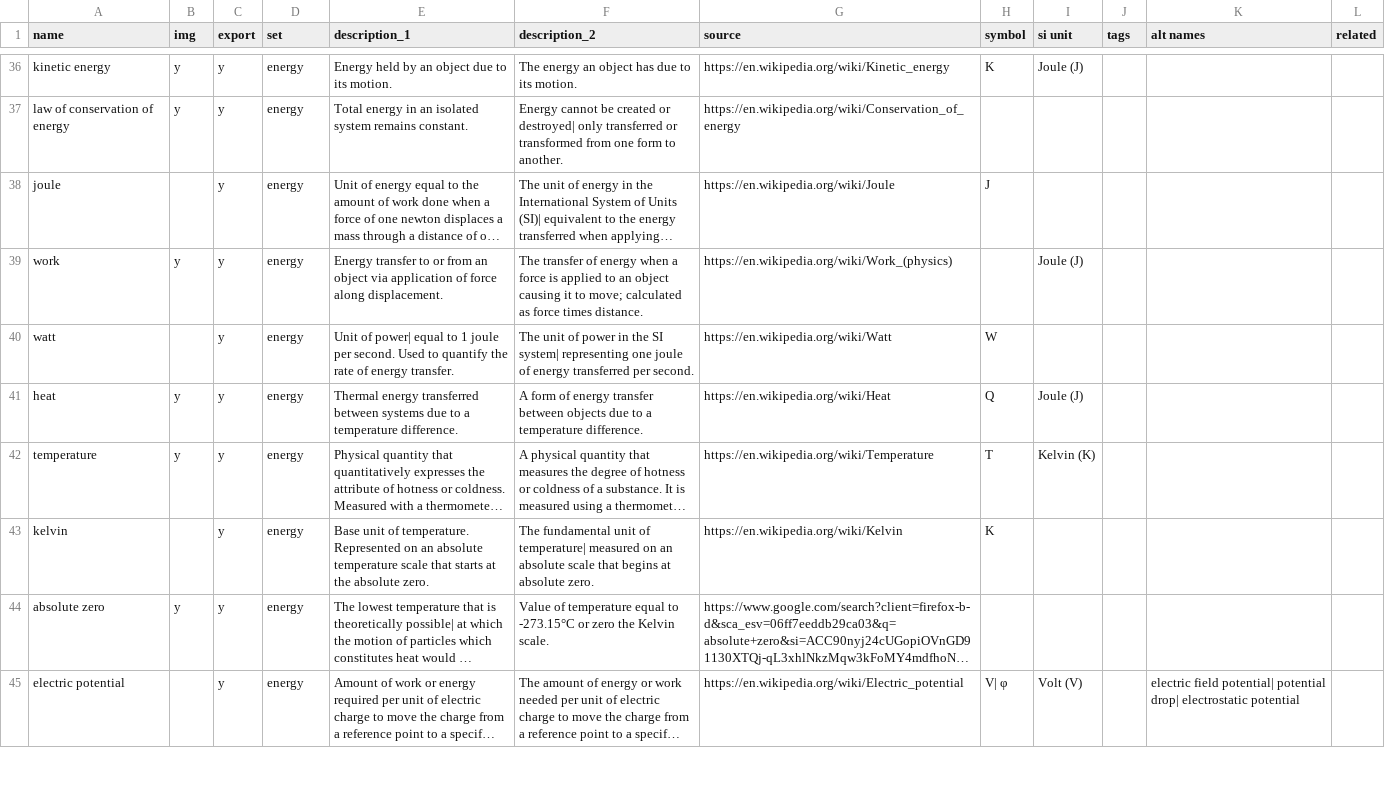
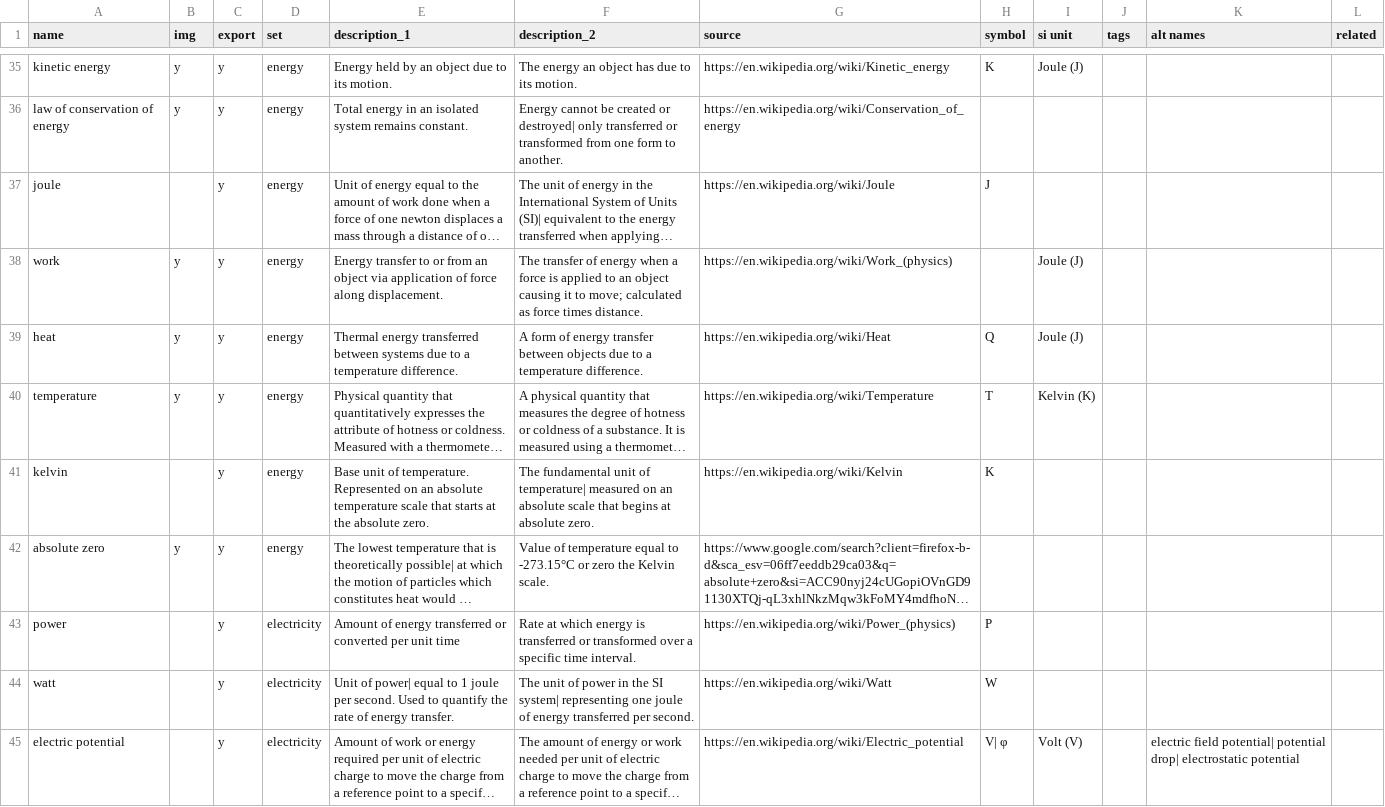
Before and after one commit to ormach/quantum-citadel, a CSV file: Library game cards [2024] - Sheet1.csv, drawn as a sheet; only a part is shown, gaps mark what is left out; long unchanged cells end in …; removed rows and columns are numbered as before the commit, all else as after; the diff covers the shown part only; the diff names each change by its address in the sheet, - before the commit and + after, or states it on an @@ line.

```diff
--- a/Library game cards [2024] - Sheet1.csv
+++ b/Library game cards [2024] - Sheet1.csv
-row 40: watt |  | y | energy | Unit of power| equal to 1 joule per second. Used to quantify the rate of energy transfer. | The unit of power in the SI system| representing one joule of energy transferred per second. | https://en.wikipedia.org/wiki/Watt | W
+row 43: power |  | y | electricity | Amount of energy transferred or converted per unit time | Rate at which energy is transferred or transformed over a specific time interval. | https://en.wikipedia.org/wiki/Power_(physics) | P
+row 44: watt |  | y | electricity | Unit of power| equal to 1 joule per second. Used to quantify the rate of energy transfer. | The unit of power in the SI system| representing one joule of energy transferred per second. | https://en.wikipedia.org/wiki/Watt | W
-D45 (set): energy
+D45 (set): electricity
```
Also changed, not shown: 3 added rows, 4 removed rows and 22 edited cells elsewhere in this file, 10 other files.
